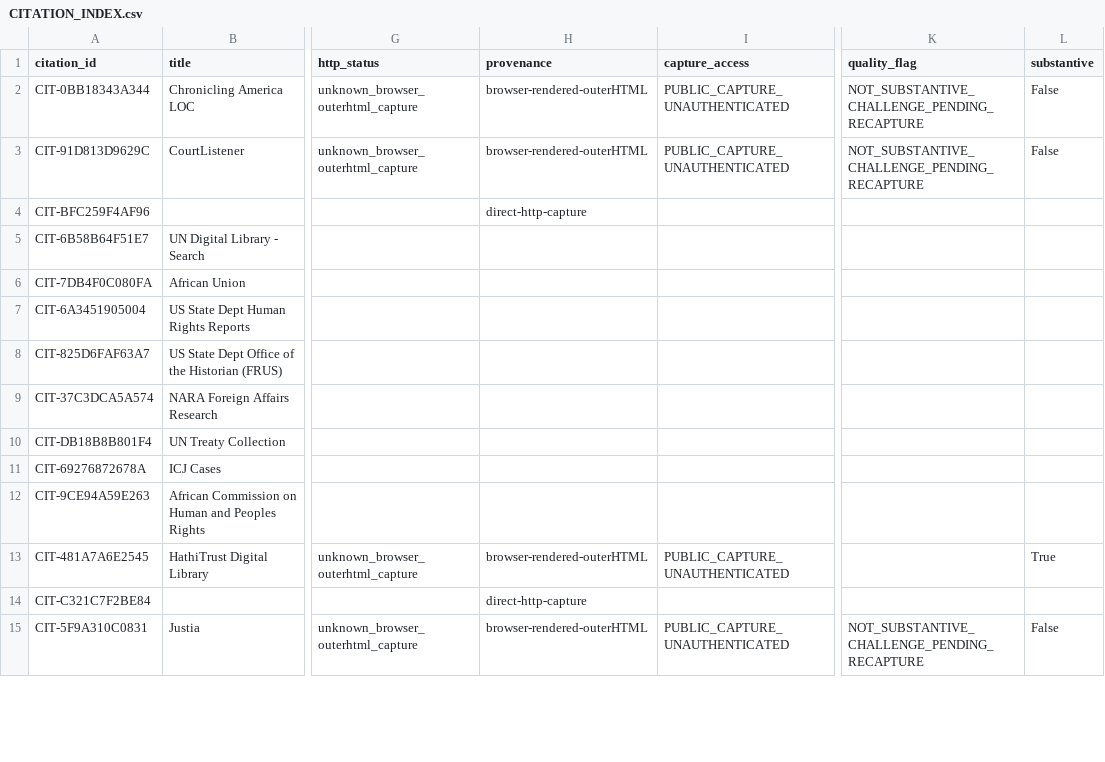
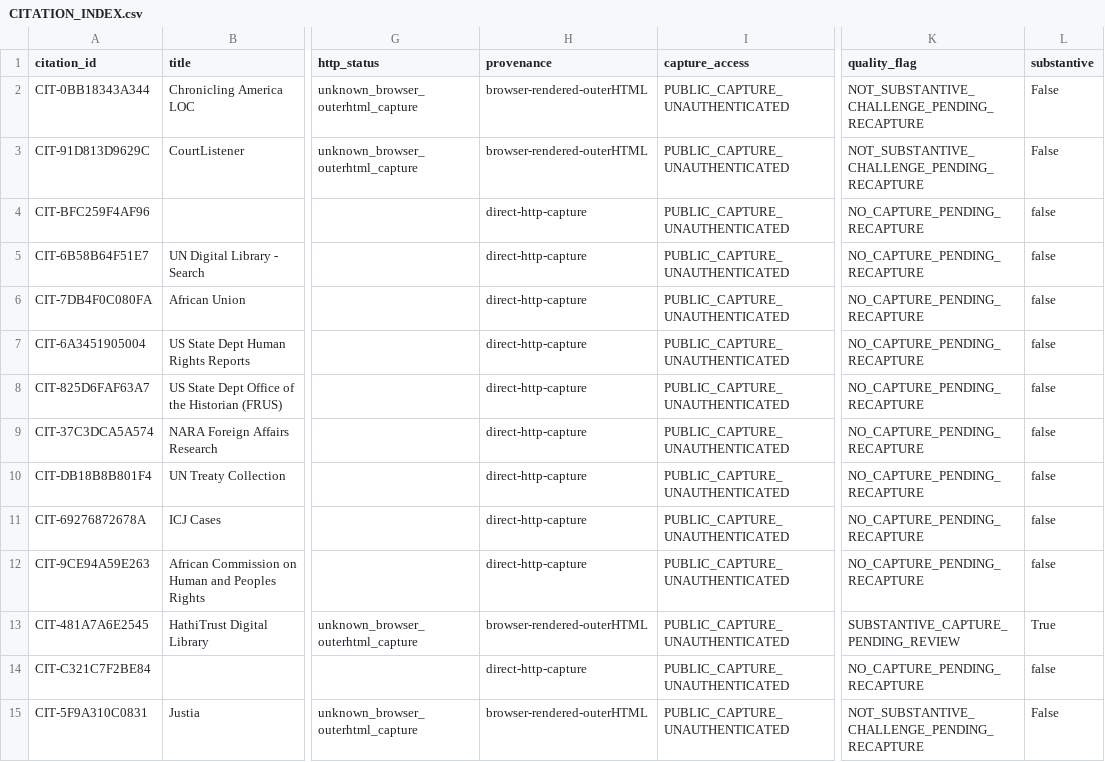
Before and after one commit to GlobalRestitutionAlliance/africa-us-gw-guinea-bissau-master-litigation, a CSV file: 99_Archives_and_Manifests/CITATION_INDEX.csv, drawn as a sheet; only a part is shown, gaps mark what is left out; the diff covers the shown part only; the diff names each change by its address in the sheet, - before the commit and + after, or states it on an @@ line.

```diff
--- a/99_Archives_and_Manifests/CITATION_INDEX.csv
+++ b/99_Archives_and_Manifests/CITATION_INDEX.csv
-I4:I12 (capture_access): (empty)
+I4:I12 (capture_access): PUBLIC_CAPTURE_UNAUTHENTICATED
-K4:K12 (quality_flag): (empty)
+K4:K12 (quality_flag): NO_CAPTURE_PENDING_RECAPTURE
-L4:L12 (substantive): (empty)
+L4:L12 (substantive): false
-H5:H12 (provenance): (empty)
+H5:H12 (provenance): direct-http-capture
-K13 (quality_flag): (empty)
+K13 (quality_flag): SUBSTANTIVE_CAPTURE_PENDING_REVIEW
-I14 (capture_access): (empty)
+I14 (capture_access): PUBLIC_CAPTURE_UNAUTHENTICATED
-K14 (quality_flag): (empty)
+K14 (quality_flag): NO_CAPTURE_PENDING_RECAPTURE
-L14 (substantive): (empty)
+L14 (substantive): false
```
Also changed, not shown: 23 edited cells elsewhere in this file, 03_Evidentiary_Exhibits/CITATION_INDEX.csv, 99_Archives_and_Manifests/MANIFEST_SHA256.csv, 1 other file.
